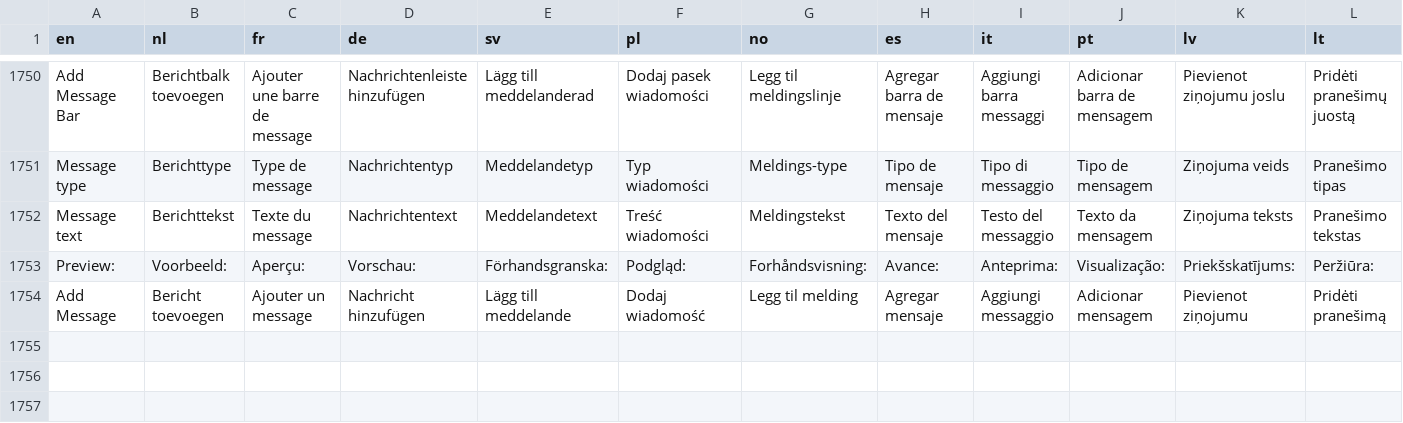
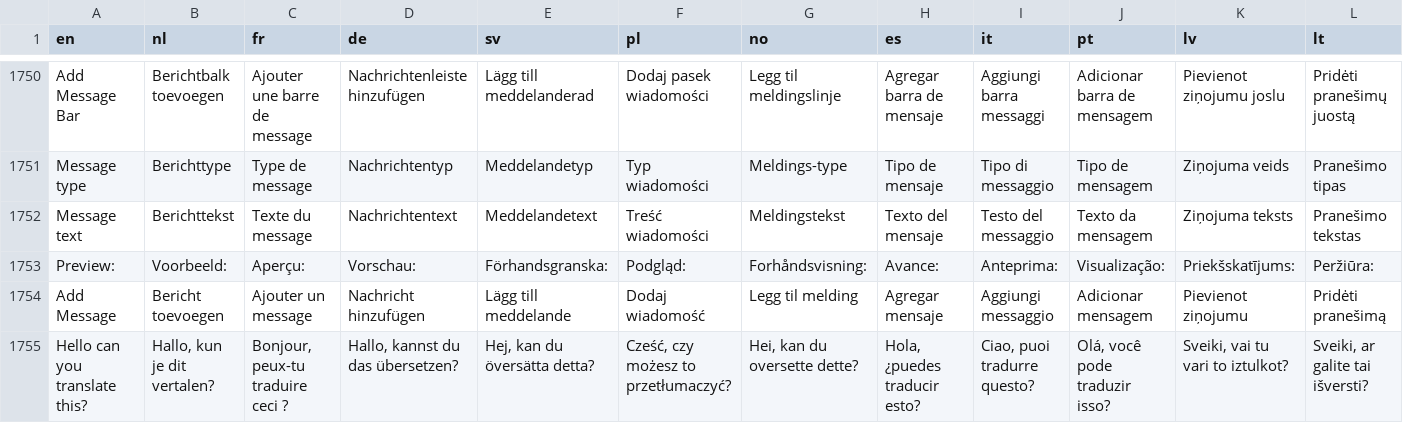
Before and after one commit to Elfsquad/translations, a CSV file: ems_translations.csv, drawn as a sheet; only a part is shown, gaps mark what is left out.

```diff
--- a/ems_translations.csv
+++ b/ems_translations.csv
@@ -1754 +1754,2 @@ Preview:;Voorbeeld:;Aperçu:;Vorschau:;Förhandsgranska:;Podgląd:;Forhåndsvisn
 Add Message;Bericht toevoegen;Ajouter un message;Nachricht hinzufügen;Lägg till meddelande;Dodaj wiadomość;Legg til melding;Agregar mensaje;Aggiungi messaggio;Adicionar mensagem;Pievienot ziņojumu;Pridėti pranešimą
+Hello can you translate this?;Hallo, kun je dit vertalen?;Bonjour, peux-tu traduire ceci ?;Hallo, kannst du das übersetzen?;Hej, kan du översätta detta?;Cześć, czy możesz to przetłumaczyć?;Hei, kan du oversette dette?;Hola, ¿puedes traducir esto?;Ciao, puoi tradurre questo?;Olá, você pode traduzir isso?;Sveiki, vai tu vari to iztulkot?;Sveiki, ar galite tai išversti?
```
